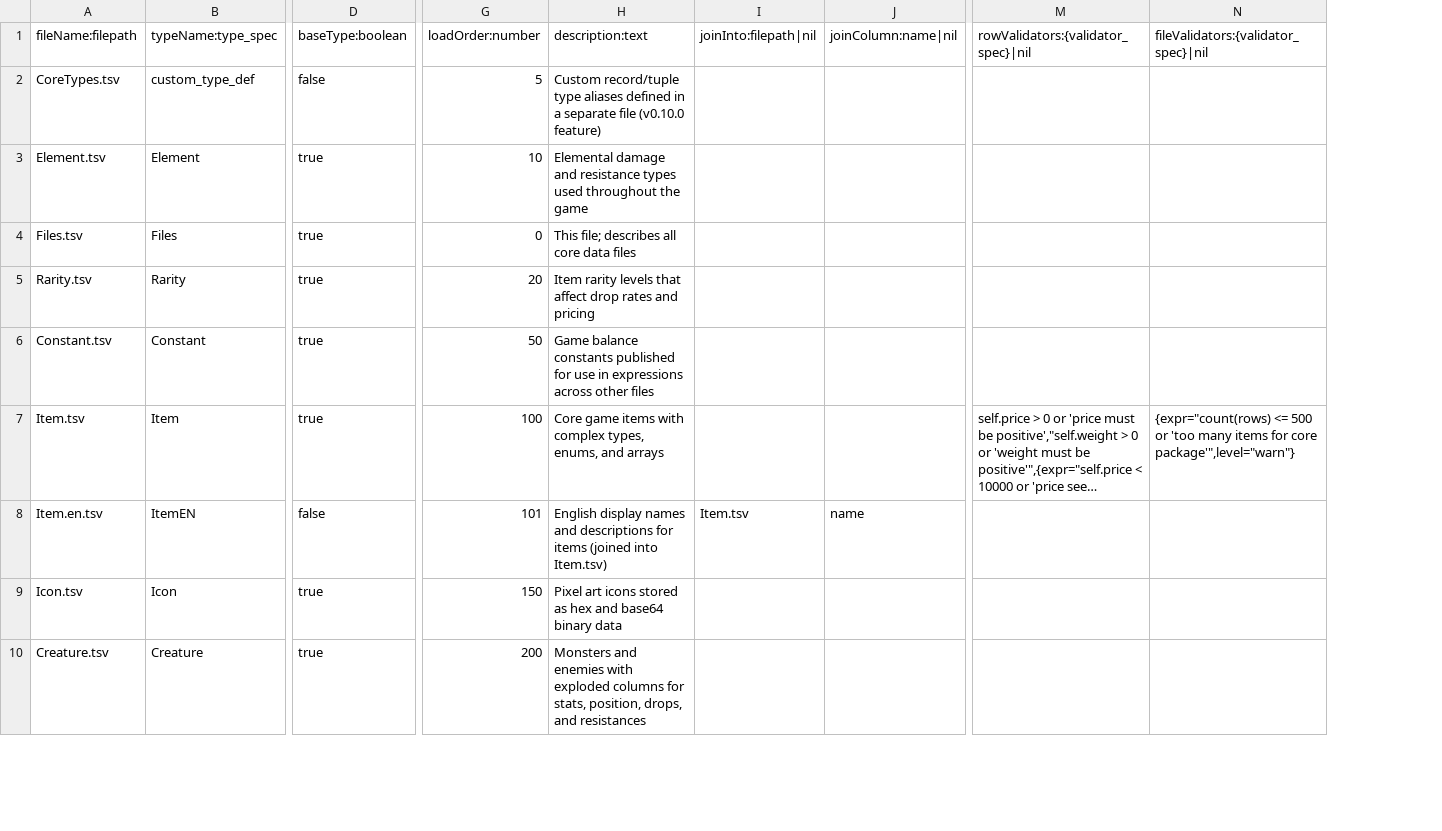
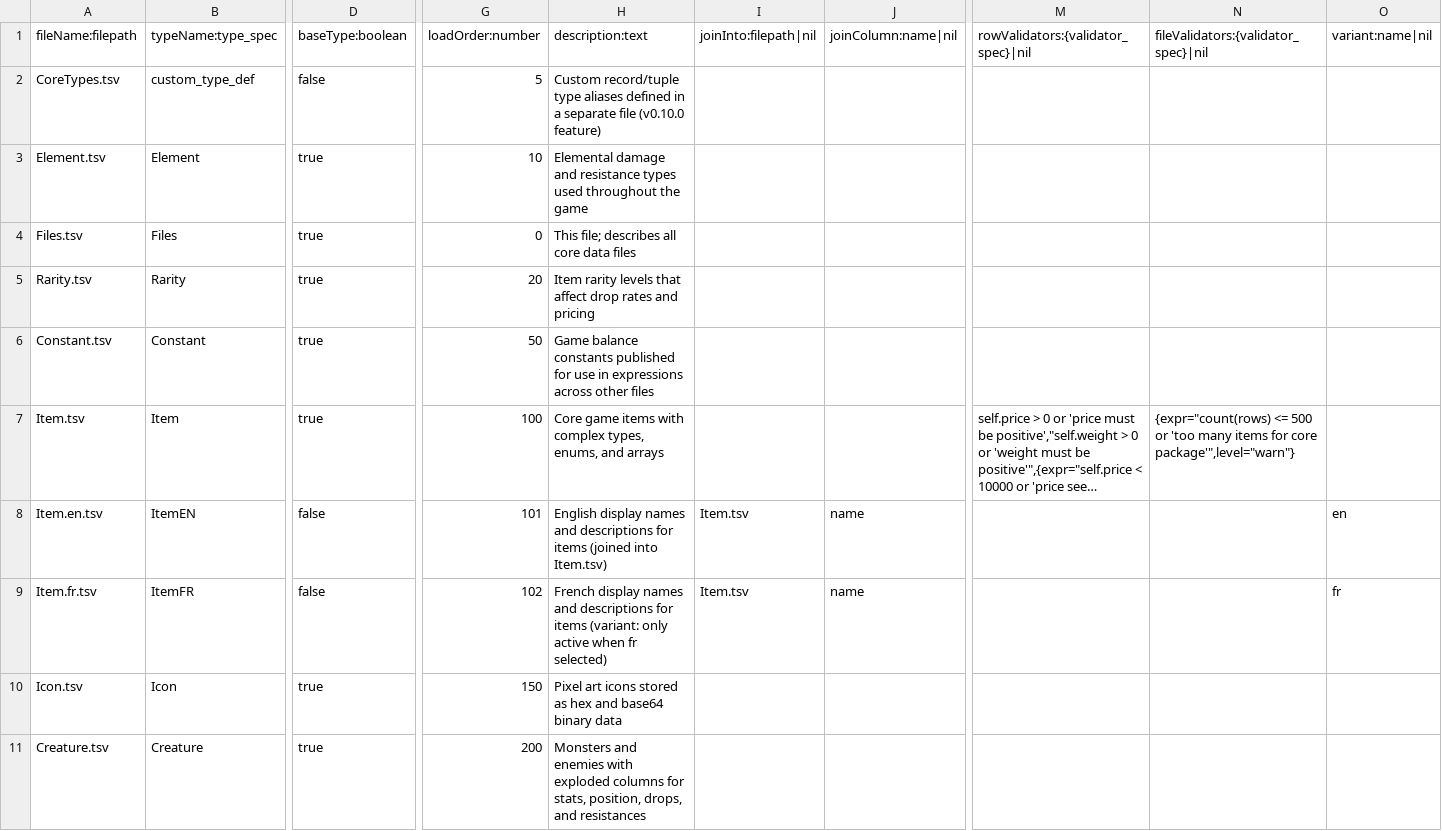
Before and after one commit to skunkiferous/TabuLua, a TSV file: tutorial/core/Files.tsv, drawn as a sheet; only a part is shown, gaps mark what is left out; long unchanged cells end in …; rows hold the shown columns only; the diff names each change by its address in the sheet, - before the commit and + after, or states it on an @@ line.

Commit message:
Added support for variants

```diff
--- a/tutorial/core/Files.tsv
+++ b/tutorial/core/Files.tsv
+column O, rows 1-8: variant:name|nil |  |  |  |  |  |  | en
+row 9: Item.fr.tsv | ItemFR | false | 102 | French display names and descriptions for items (variant: only active when fr selected) | Item.tsv | name |  |  | fr
```
Also changed, not shown: tutorial/core/Manifest.transposed.tsv, 16 other files.
